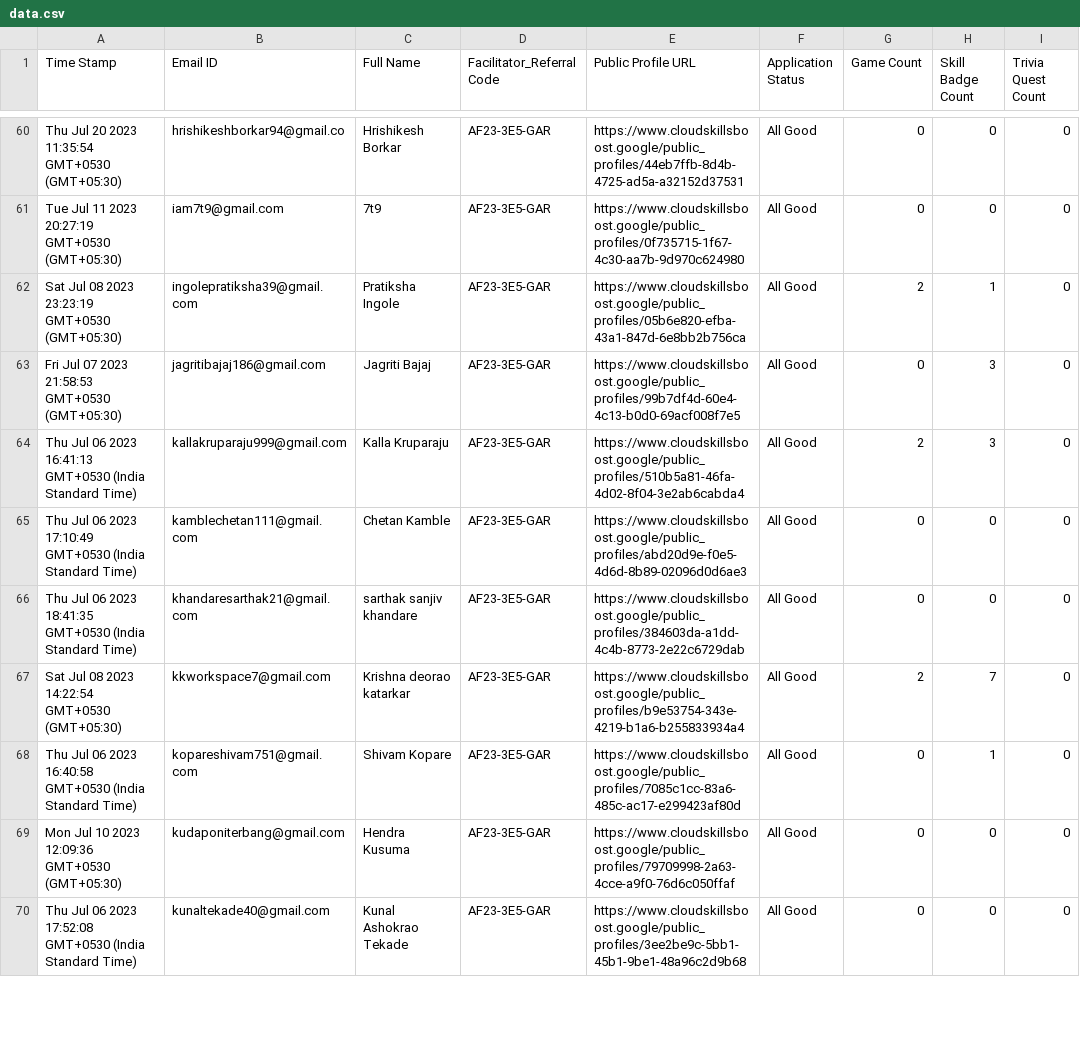
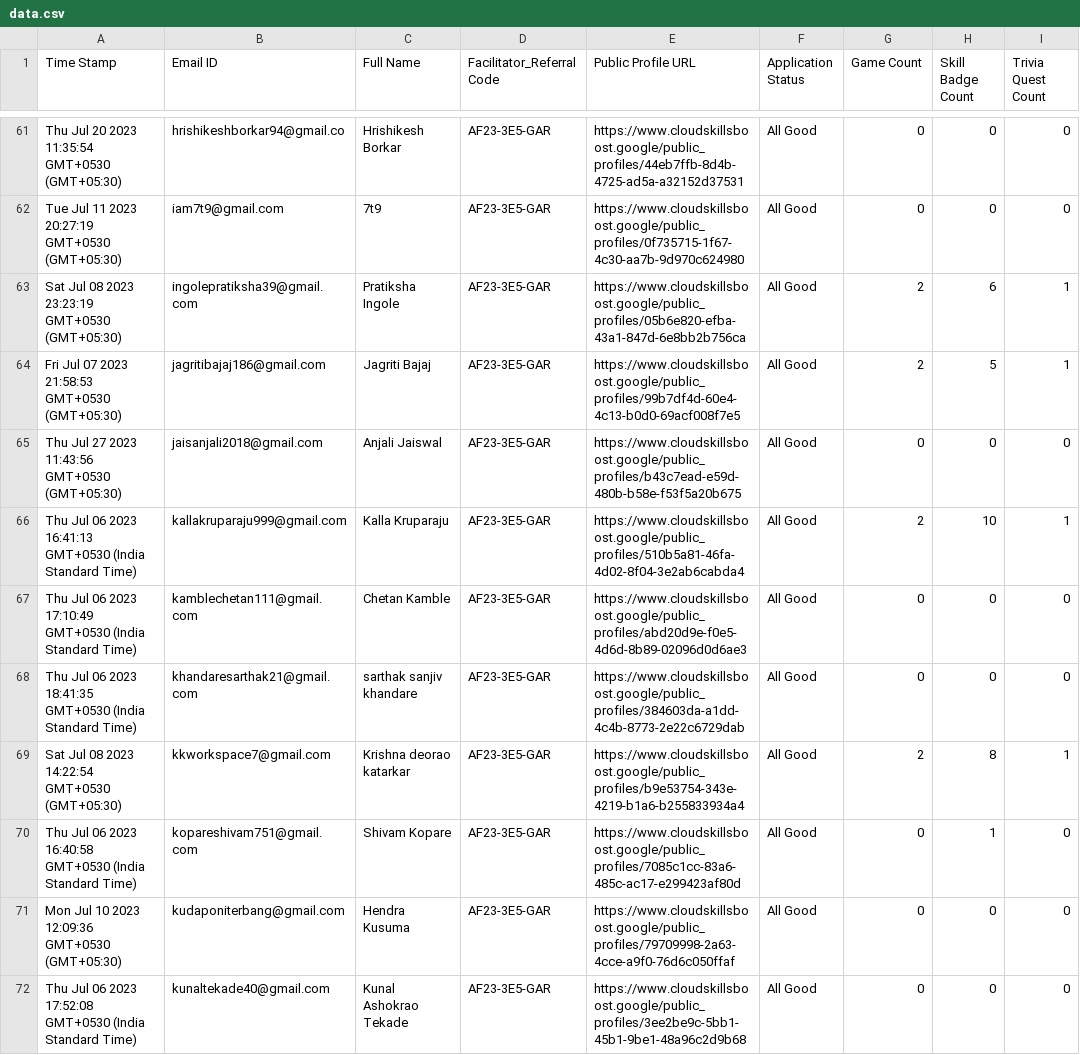
Before and after one commit to suyash0102/arcade-progress-track, a CSV file: data/data.csv, drawn as a sheet; only a part is shown, gaps mark what is left out; the diff covers the shown part only.

```diff
--- a/data/data.csv
+++ b/data/data.csv
@@ -61,8 +62,9 @@ Time Stamp,Email ID,Full Name,Facilitator_Referral Code,Public Profile URL,Appli
 "Tue Jul 11 2023 20:27:19 GMT+0530 (GMT+05:30)","iam7t9@gmail.com","7t9","AF23-3E5-GAR","https://www.cloudskillsboost.google/public_profiles/0f735715-1f67-4c30-aa7b-9d970c624980","All Good","0","0","0"
-"Sat Jul 08 2023 23:23:19 GMT+0530 (GMT+05:30)","ingolepratiksha39@gmail.com","Pratiksha Ingole","AF23-3E5-GAR","https://www.cloudskillsboost.google/public_profiles/05b6e820-efba-43a1-847d-6e8bb2b756ca","All Good","2","1","0"
-"Fri Jul 07 2023 21:58:53 GMT+0530 (GMT+05:30)","jagritibajaj186@gmail.com","Jagriti Bajaj","AF23-3E5-GAR","https://www.cloudskillsboost.google/public_profiles/99b7df4d-60e4-4c13-b0d0-69acf008f7e5","All Good","0","3","0"
-"Thu Jul 06 2023 16:41:13 GMT+0530 (India Standard Time)","kallakruparaju999@gmail.com","Kalla Kruparaju","AF23-3E5-GAR","https://www.cloudskillsboost.google/public_profiles/510b5a81-46fa-4d02-8f04-3e2ab6cabda4","All Good","2","3","0"
+"Sat Jul 08 2023 23:23:19 GMT+0530 (GMT+05:30)","ingolepratiksha39@gmail.com","Pratiksha Ingole","AF23-3E5-GAR","https://www.cloudskillsboost.google/public_profiles/05b6e820-efba-43a1-847d-6e8bb2b756ca","All Good","2","6","1"
+"Fri Jul 07 2023 21:58:53 GMT+0530 (GMT+05:30)","jagritibajaj186@gmail.com","Jagriti Bajaj","AF23-3E5-GAR","https://www.cloudskillsboost.google/public_profiles/99b7df4d-60e4-4c13-b0d0-69acf008f7e5","All Good","2","5","1"
+"Thu Jul 27 2023 11:43:56 GMT+0530 (GMT+05:30)","jaisanjali2018@gmail.com","Anjali Jaiswal ","AF23-3E5-GAR","https://www.cloudskillsboost.google/public_profiles/b43c7ead-e59d-480b-b58e-f53f5a20b675","All Good","0","0","0"
+"Thu Jul 06 2023 16:41:13 GMT+0530 (India Standard Time)","kallakruparaju999@gmail.com","Kalla Kruparaju","AF23-3E5-GAR","https://www.cloudskillsboost.google/public_profiles/510b5a81-46fa-4d02-8f04-3e2ab6cabda4","All Good","2","10","1"
 "Thu Jul 06 2023 17:10:49 GMT+0530 (India Standard Time)","kamblechetan111@gmail.com","Chetan Kamble ","AF23-3E5-GAR","https://www.cloudskillsboost.google/public_profiles/abd20d9e-f0e5-4d6d-8b89-02096d0d6ae3","All Good","0","0","0"
 "Thu Jul 06 2023 18:41:35 GMT+0530 (India Standard Time)","khandaresarthak21@gmail.com","sarthak sanjiv khandare","AF23-3E5-GAR","https://www.cloudskillsboost.google/public_profiles/384603da-a1dd-4c4b-8773-2e22c6729dab","All Good","0","0","0"
-"Sat Jul 08 2023 14:22:54 GMT+0530 (GMT+05:30)","kkworkspace7@gmail.com","Krishna deorao katarkar","AF23-3E5-GAR","https://www.cloudskillsboost.google/public_profiles/b9e53754-343e-4219-b1a6-b255833934a4","All Good","2","7","0"
+"Sat Jul 08 2023 14:22:54 GMT+0530 (GMT+05:30)","kkworkspace7@gmail.com","Krishna deorao katarkar","AF23-3E5-GAR","https://www.cloudskillsboost.google/public_profiles/b9e53754-343e-4219-b1a6-b255833934a4","All Good","2","8","1"
 "Thu Jul 06 2023 16:40:58 GMT+0530 (India Standard Time)","kopareshivam751@gmail.com","Shivam Kopare","AF23-3E5-GAR","https://www.cloudskillsboost.google/public_profiles/7085c1cc-83a6-485c-ac17-e299423af80d","All Good","0","1","0"
```
Also changed, not shown: 7 added rows and 82 edited cells elsewhere in this file, 1 other file.
